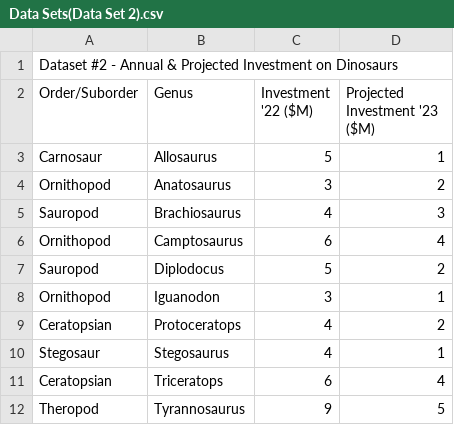
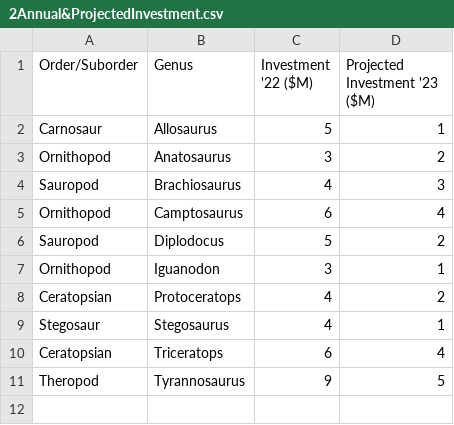
Before and after one commit to Amir-Omidfar/MSCS3019, a CSV file: Final Report/2Annual&ProjectedInvestment.csv (was Final Report/Data Sets(Data Set 2).csv), drawn as a sheet; the diff names each change by its address in the sheet, - before the commit and + after, or states it on an @@ line.

```diff
--- a/Final Report/Data Sets(Data Set 2).csv
+++ b/Final Report/2Annual&ProjectedInvestment.csv
-row 1: Dataset #2 - Annual & Projected Investment on Dinosaurs
```
Also changed, not shown: Final Report/1BrainToBodyAnimalsToday.csv, 21 other files.
